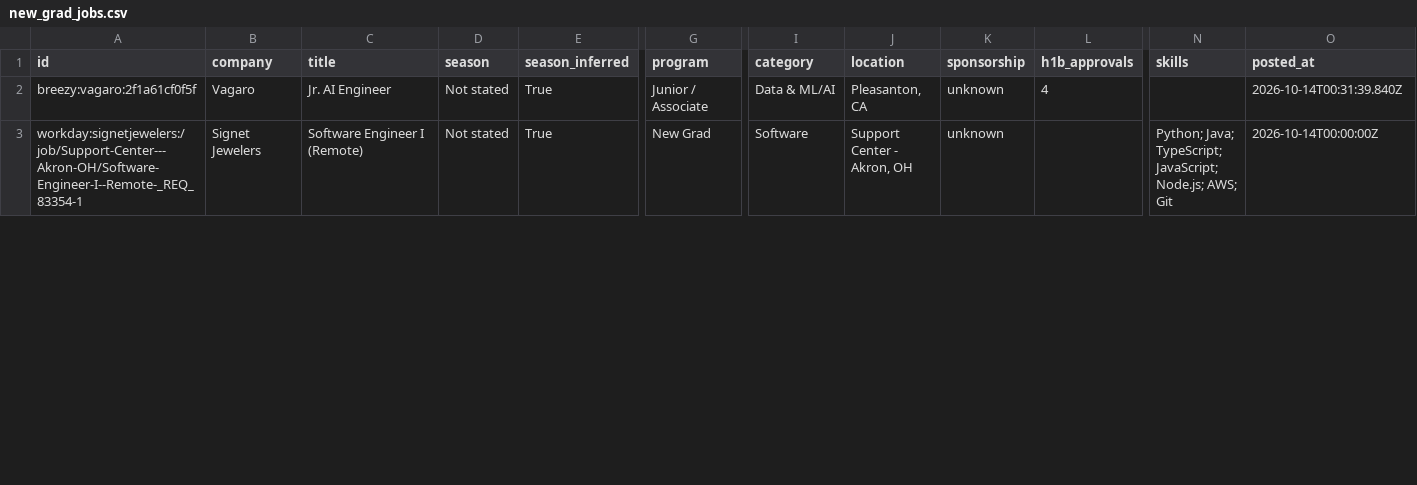
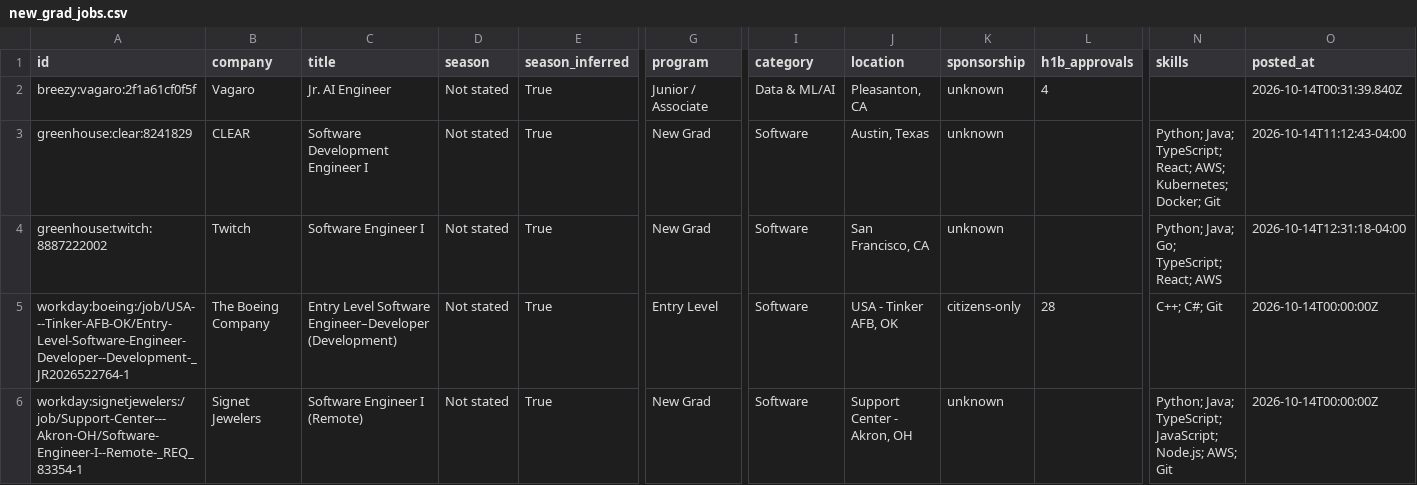
Before and after one commit to apxxrv/New-Grad-Tech-Jobs, a CSV file: data/new_grad_jobs.csv, drawn as a sheet; only a part is shown, gaps mark what is left out; rows hold the shown columns only; the diff covers the shown part only; the diff names each change by its address in the sheet, - before the commit and + after, or states it on an @@ line.

```diff
--- a/data/new_grad_jobs.csv
+++ b/data/new_grad_jobs.csv
+row 3: greenhouse:clear:8241829 | CLEAR | Software Development Engineer I | Not stated | True | New Grad | Software | Austin, Texas | unknown |  | Python; Java; TypeScript; React; AWS; Kubernetes; Docker; Git | 2026-10-14T11:12:43-04:00
@@ row 6 moved to row 4: greenhouse:twitch:8887222002 @@
+row 5: workday:boeing:/job/USA---Tinker-AFB-OK/Entry-Level-Software-Engineer-Developer--Development-_JR2026522764-1 | The Boeing Company | Entry Level Software Engineer–Developer (Development) | Not stated | True | Entry Level | Software | USA - Tinker AFB, OK | citizens-only | 28 | C++; C#; Git | 2026-10-14T00:00:00Z
```
Also changed, not shown: 3 added rows, 1 removed row, 4 moved rows and 14 edited cells elsewhere in this file, docs/new_grad_jobs.csv, 15 other files.
